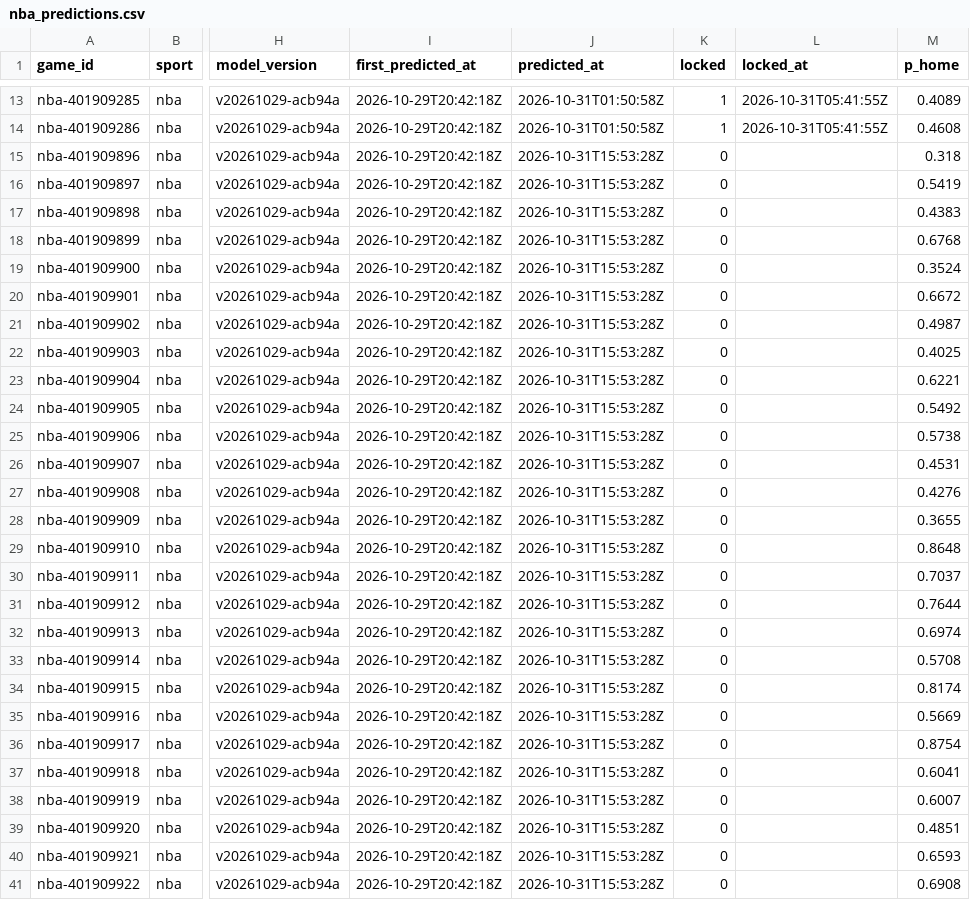
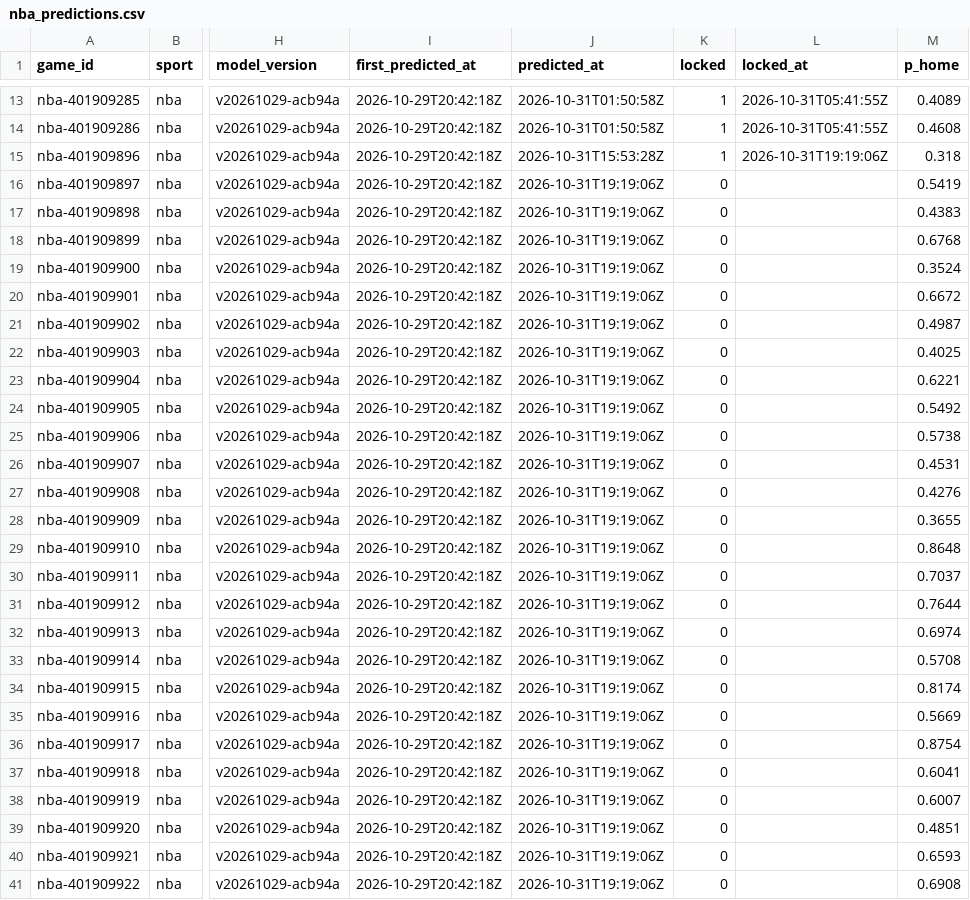
Before and after one commit to pknsubuga07/pl-forecast, a CSV file: data/ledger/nba_predictions.csv, drawn as a sheet; only a part is shown, gaps mark what is left out; the diff covers the shown part only; the diff names each change by its address in the sheet, - before the commit and + after, or states it on an @@ line.

```diff
--- a/data/ledger/nba_predictions.csv
+++ b/data/ledger/nba_predictions.csv
-K15 (locked): 0
+K15 (locked): 1
-L15 (locked_at): (empty)
+L15 (locked_at): 2026-10-31T19:19:06Z
-J16:J41 (predicted_at): 2026-10-31T15:53:28Z
+J16:J41 (predicted_at): 2026-10-31T19:19:06Z
```
Also changed, not shown: 24 edited cells elsewhere in this file, data/ledger/nba_props.csv, data/ledger/nfl_predictions.csv, 18 other files.
